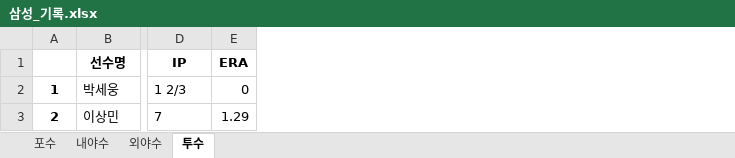
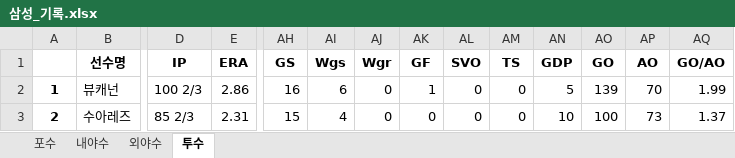
Before and after one commit to meohyun/KBO_RECORD, an Excel workbook: 삼성_기록.xlsx, sheet 투수, drawn as a sheet; only a part is shown, gaps mark what is left out; values as stored, in another font and other column widths than the file's, no borders; the diff covers the shown part only; the diff names each change by its address in the sheet, - before the commit and + after, or states it on an @@ line.

```diff
--- a/삼성_기록.xlsx (sheet 투수)
+++ b/삼성_기록.xlsx (sheet 투수)
+column AH (GS), rows 2-3: 16 | 15
+column AI (Wgs), rows 2-3: 6 | 4
+column AJ (Wgr), rows 2-3: 0 | 0
+column AK (GF), rows 2-3: 1 | 0
+column AL (SVO), rows 2-3: 0 | 0
+column AM (TS), rows 2-3: 0 | 0
+column AN (GDP), rows 2-3: 5 | 10
+column AO (GO), rows 2-3: 139 | 100
+column AP (AO), rows 2-3: 70 | 73
+column AQ (GO/AO), rows 2-3: 1.99 | 1.37
-B2 (선수명): 박세웅
+B2 (선수명): 뷰캐넌
-D2 (IP): 1 2/3
+D2 (IP): 100 2/3
-E2 (ERA): 0
+E2 (ERA): 2.86
-B3 (선수명): 이상민
+B3 (선수명): 수아레즈
-D3 (IP): 7
+D3 (IP): 85 2/3
-E3 (ERA): 1.29
+E3 (ERA): 2.31
```
Also changed, not shown: 503 edited cells elsewhere in this sheet, sheet 내야수, sheet 포수, sheet 외야수, 6 other files.
